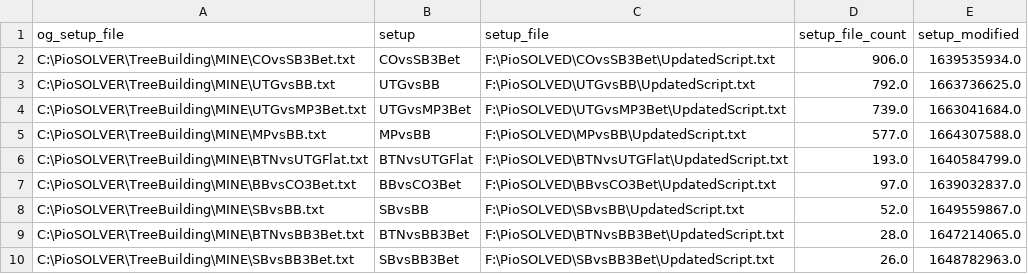
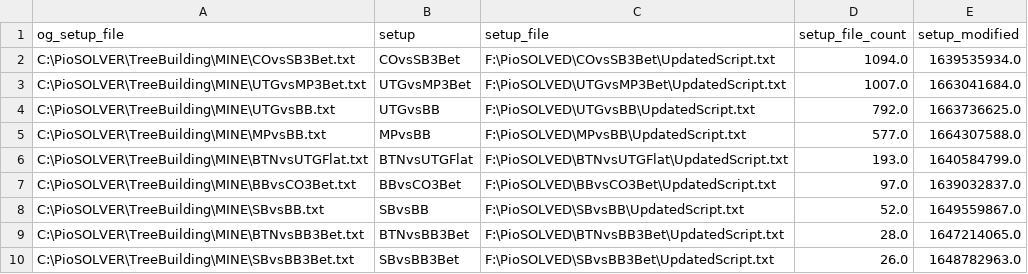
Before and after one commit to BShim92/Public, a CSV file: PioHands.csv, drawn as a sheet.

Commit message:
push

```diff
--- a/PioHands.csv
+++ b/PioHands.csv
@@ -1,5 +1,5 @@
 og_setup_file,setup,setup_file,setup_file_count,setup_modified
-C:\PioSOLVER\TreeBuilding\MINE\COvsSB3Bet.txt,COvsSB3Bet,F:\PioSOLVED\COvsSB3Bet\UpdatedScript.txt,906.0,1639535934.0
+C:\PioSOLVER\TreeBuilding\MINE\COvsSB3Bet.txt,COvsSB3Bet,F:\PioSOLVED\COvsSB3Bet\UpdatedScript.txt,1094.0,1639535934.0
+C:\PioSOLVER\TreeBuilding\MINE\UTGvsMP3Bet.txt,UTGvsMP3Bet,F:\PioSOLVED\UTGvsMP3Bet\UpdatedScript.txt,1007.0,1663041684.0
 C:\PioSOLVER\TreeBuilding\MINE\UTGvsBB.txt,UTGvsBB,F:\PioSOLVED\UTGvsBB\UpdatedScript.txt,792.0,1663736625.0
-C:\PioSOLVER\TreeBuilding\MINE\UTGvsMP3Bet.txt,UTGvsMP3Bet,F:\PioSOLVED\UTGvsMP3Bet\UpdatedScript.txt,739.0,1663041684.0
 C:\PioSOLVER\TreeBuilding\MINE\MPvsBB.txt,MPvsBB,F:\PioSOLVED\MPvsBB\UpdatedScript.txt,577.0,1664307588.0
```
